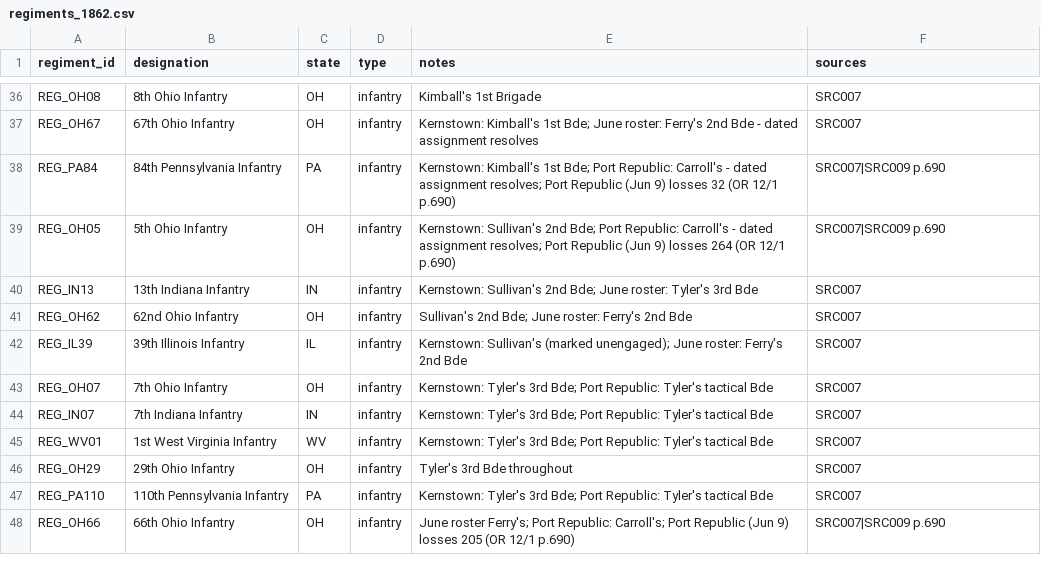
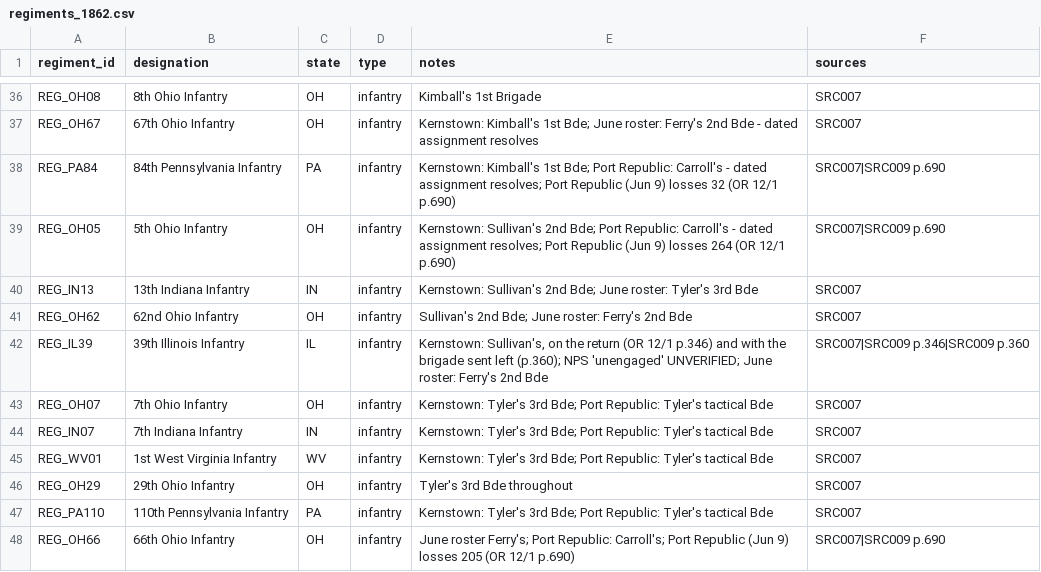
Before and after one commit to garrettmbf-sudo/CivilWar1, a CSV file: historical_data/regiments_1862.csv, drawn as a sheet; only a part is shown, gaps mark what is left out.

```diff
--- a/historical_data/regiments_1862.csv
+++ b/historical_data/regiments_1862.csv
@@ -41,3 +41,3 @@ REG_IN13,"13th Indiana Infantry",IN,infantry,Kernstown: Sullivan's 2nd Bde; June
 REG_OH62,"62nd Ohio Infantry",OH,infantry,Sullivan's 2nd Bde; June roster: Ferry's 2nd Bde,SRC007
-REG_IL39,"39th Illinois Infantry",IL,infantry,Kernstown: Sullivan's (marked unengaged); June roster: Ferry's 2nd Bde,SRC007
+REG_IL39,"39th Illinois Infantry",IL,infantry,"Kernstown: Sullivan's, on the return (OR 12/1 p.346) and with the brigade sent left (p.360); NPS 'unengaged' UNVERIFIED; June roster: Ferry's 2nd Bde",SRC007|SRC009 p.346|SRC009 p.360
 REG_OH07,"7th Ohio Infantry",OH,infantry,Kernstown: Tyler's 3rd Bde; Port Republic: Tyler's tactical Bde,SRC007
```
Also changed, not shown: historical_data/artillery_1862.csv, historical_data/assignments_1862.csv, 5 other files.
